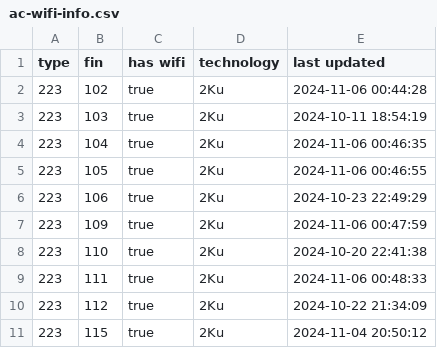
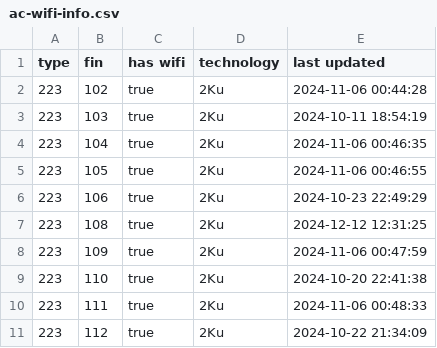
Before and after one commit to cowtool-llc/ac-wifi-info, a CSV file: ac-wifi-info.csv, drawn as a sheet; only a part is shown; the shorter side is filled out with more unchanged rows; the diff names each change by its address in the sheet, - before the commit and + after, or states it on an @@ line.

Commit message:
Update AC wifi information

```diff
--- a/ac-wifi-info.csv
+++ b/ac-wifi-info.csv
+row 7: 223 | 108 | true | 2Ku | 2024-12-12 12:31:25
```
